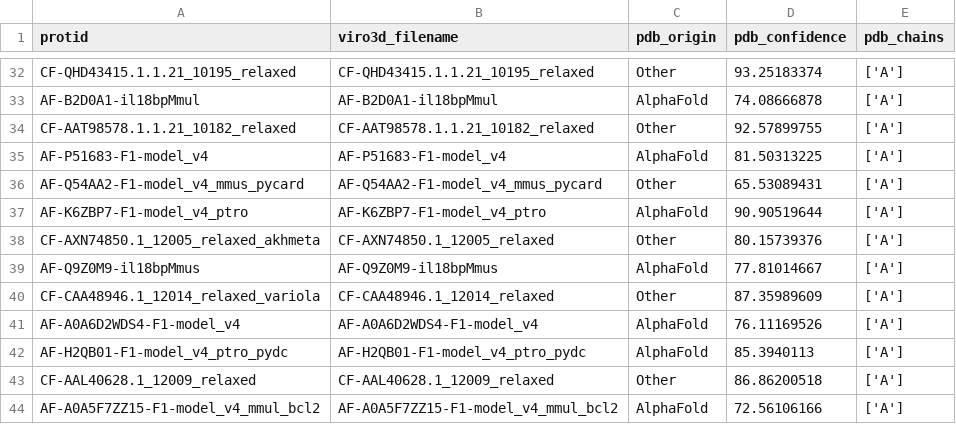
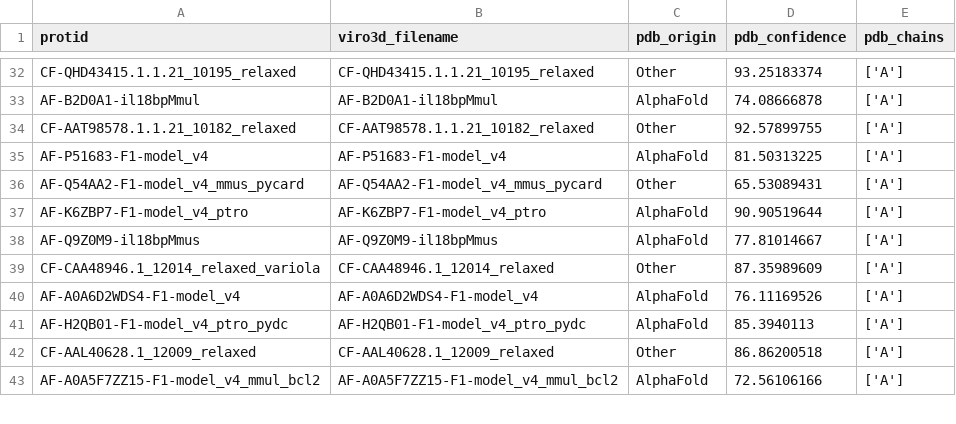
Before and after one commit to Arcadia-Science/2024-mimic-benchmarking, a TSV file: benchmarking_data/positive_controls/positive_controls_plddt.tsv, drawn as a sheet; only a part is shown, gaps mark what is left out.

Commit message:
rm wrong eif2a; the activated form of the encoded protein can phosphorylate translation initiation factor EIF2S1, which in turn inhibits protein synthesis

```diff
--- a/benchmarking_data/positive_controls/positive_controls_plddt.tsv
+++ b/benchmarking_data/positive_controls/positive_controls_plddt.tsv
@@ -37,3 +37,2 @@ AF-Q54AA2-F1-model_v4_mmus_pycard	AF-Q54AA2-F1-model_v4_mmus_pycard	Other	65.530
 AF-K6ZBP7-F1-model_v4_ptro	AF-K6ZBP7-F1-model_v4_ptro	AlphaFold	90.90519644	['A']
-CF-AXN74850.1_12005_relaxed_akhmeta	CF-AXN74850.1_12005_relaxed	Other	80.15739376	['A']
 AF-Q9Z0M9-il18bpMmus	AF-Q9Z0M9-il18bpMmus	AlphaFold	77.81014667	['A']
```
Also changed, not shown: 2 other files.
